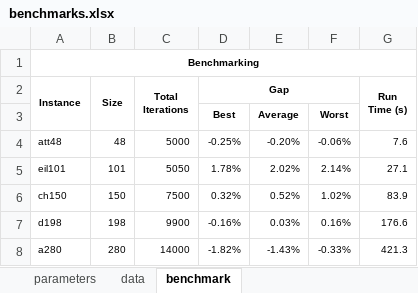
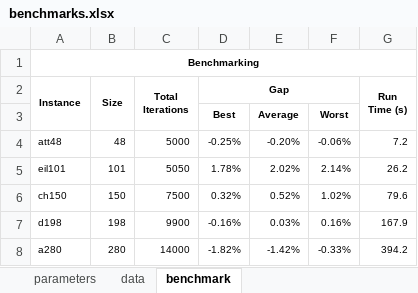
Before and after one commit to anmpahwa/TSP.jl, an Excel workbook: benchmarks.xlsx, sheet benchmark, drawn as a sheet; values as stored, in another font and other column widths than the file's, no borders; the diff names each change by its address in the sheet, - before the commit and + after, or states it on an @@ line.

Commit message:
update benchmarks

```diff
--- a/benchmarks.xlsx (sheet benchmark)
+++ b/benchmarks.xlsx (sheet benchmark)
-G4 (Run Time (s)): 7.6
+G4 (Run Time (s)): 7.2
-G5 (Run Time (s)): 27.1
+G5 (Run Time (s)): 26.2
-G6 (Run Time (s)): 83.9
+G6 (Run Time (s)): 79.6
-G7 (Run Time (s)): 176.6
+G7 (Run Time (s)): 167.9
-E8: -1.43%
+E8: -1.42%
-G8 (Run Time (s)): 421.3
+G8 (Run Time (s)): 394.2
```
Also changed, not shown: sheet data.
